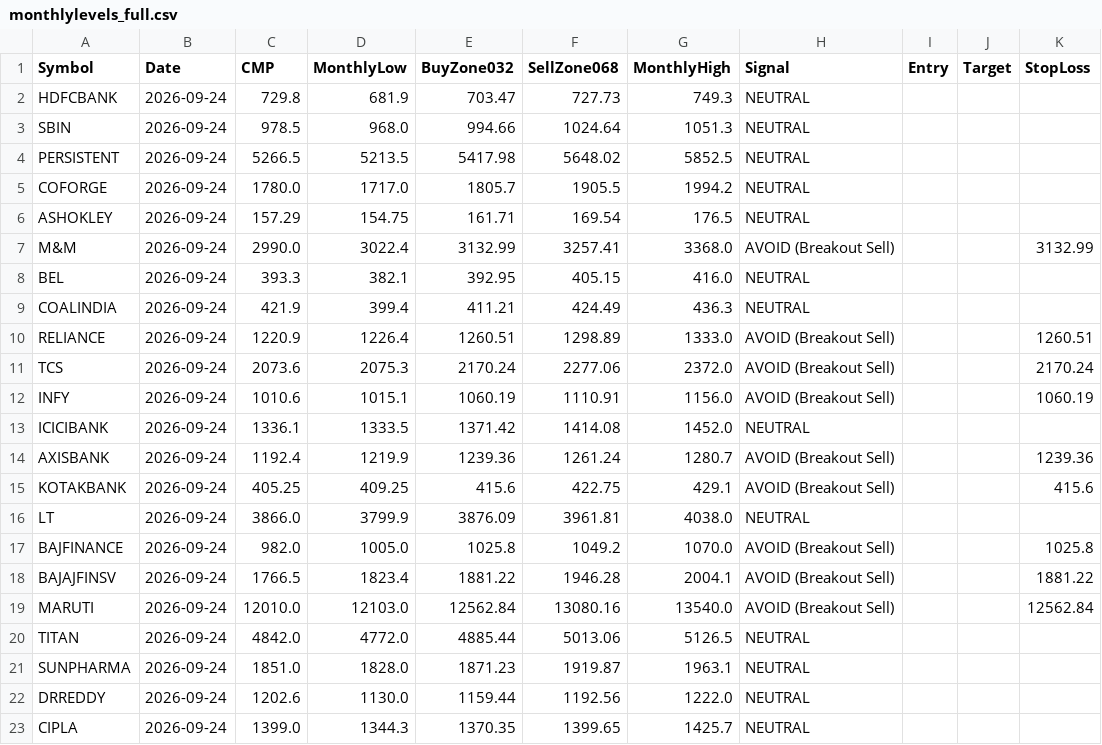
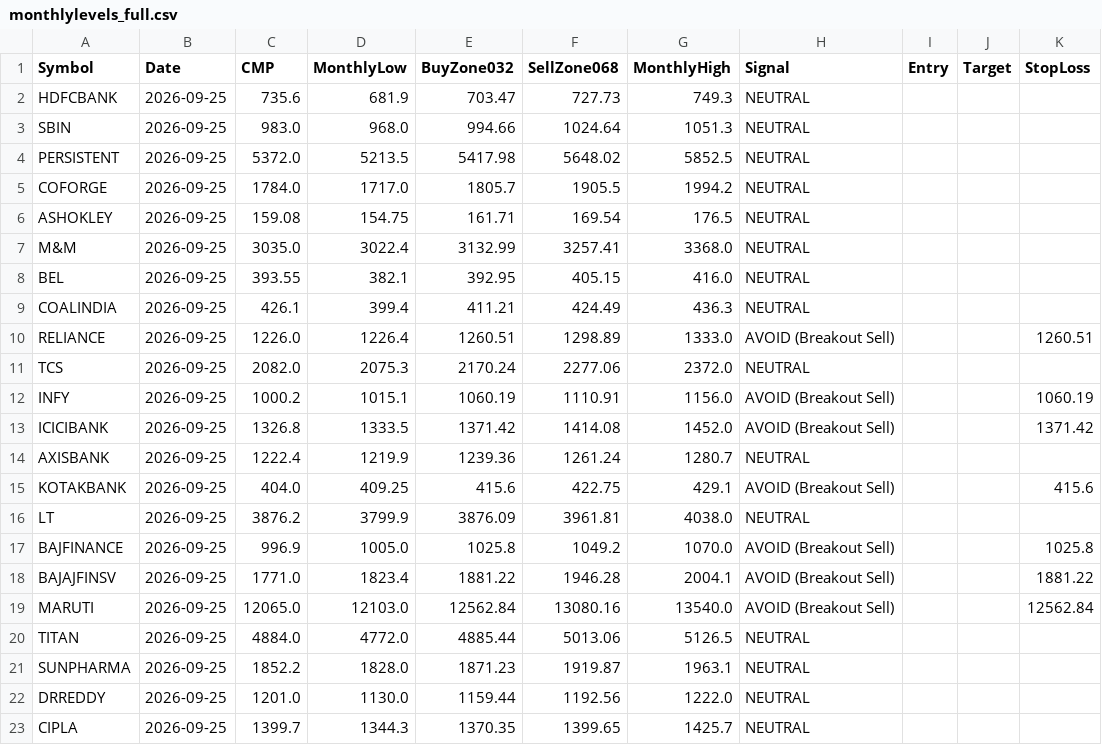
Before and after one commit to johnebe2020-trade/Nse-scanner, a CSV file: data/monthlylevels_full.csv, drawn as a sheet; only a part is shown; the diff covers the shown part only.

```diff
--- a/data/monthlylevels_full.csv
+++ b/data/monthlylevels_full.csv
@@ -1,23 +1,23 @@
 Symbol,Date,CMP,MonthlyLow,BuyZone032,SellZone068,MonthlyHigh,Signal,Entry,Target,StopLoss
-HDFCBANK,2026-09-24,729.8,681.9,703.47,727.73,749.3,NEUTRAL,,,
-SBIN,2026-09-24,978.5,968.0,994.66,1024.64,1051.3,NEUTRAL,,,
-PERSISTENT,2026-09-24,5266.5,5213.5,5417.98,5648.02,5852.5,NEUTRAL,,,
-COFORGE,2026-09-24,1780.0,1717.0,1805.7,1905.5,1994.2,NEUTRAL,,,
-ASHOKLEY,2026-09-24,157.29,154.75,161.71,169.54,176.5,NEUTRAL,,,
-M&M,2026-09-24,2990.0,3022.4,3132.99,3257.41,3368.0,AVOID (Breakout Sell),,,3132.99
-BEL,2026-09-24,393.3,382.1,392.95,405.15,416.0,NEUTRAL,,,
-COALINDIA,2026-09-24,421.9,399.4,411.21,424.49,436.3,NEUTRAL,,,
-RELIANCE,2026-09-24,1220.9,1226.4,1260.51,1298.89,1333.0,AVOID (Breakout Sell),,,1260.51
-TCS,2026-09-24,2073.6,2075.3,2170.24,2277.06,2372.0,AVOID (Breakout Sell),,,2170.24
-INFY,2026-09-24,1010.6,1015.1,1060.19,1110.91,1156.0,AVOID (Breakout Sell),,,1060.19
-ICICIBANK,2026-09-24,1336.1,1333.5,1371.42,1414.08,1452.0,NEUTRAL,,,
-AXISBANK,2026-09-24,1192.4,1219.9,1239.36,1261.24,1280.7,AVOID (Breakout Sell),,,1239.36
-KOTAKBANK,2026-09-24,405.25,409.25,415.6,422.75,429.1,AVOID (Breakout Sell),,,415.6
-LT,2026-09-24,3866.0,3799.9,3876.09,3961.81,4038.0,NEUTRAL,,,
-BAJFINANCE,2026-09-24,982.0,1005.0,1025.8,1049.2,1070.0,AVOID (Breakout Sell),,,1025.8
-BAJAJFINSV,2026-09-24,1766.5,1823.4,1881.22,1946.28,2004.1,AVOID (Breakout Sell),,,1881.22
-MARUTI,2026-09-24,12010.0,12103.0,12562.84,13080.16,13540.0,AVOID (Breakout Sell),,,12562.84
-TITAN,2026-09-24,4842.0,4772.0,4885.44,5013.06,5126.5,NEUTRAL,,,
-SUNPHARMA,2026-09-24,1851.0,1828.0,1871.23,1919.87,1963.1,NEUTRAL,,,
-DRREDDY,2026-09-24,1202.6,1130.0,1159.44,1192.56,1222.0,NEUTRAL,,,
-CIPLA,2026-09-24,1399.0,1344.3,1370.35,1399.65,1425.7,NEUTRAL,,,
+HDFCBANK,2026-09-25,735.6,681.9,703.47,727.73,749.3,NEUTRAL,,,
+SBIN,2026-09-25,983.0,968.0,994.66,1024.64,1051.3,NEUTRAL,,,
+PERSISTENT,2026-09-25,5372.0,5213.5,5417.98,5648.02,5852.5,NEUTRAL,,,
+COFORGE,2026-09-25,1784.0,1717.0,1805.7,1905.5,1994.2,NEUTRAL,,,
+ASHOKLEY,2026-09-25,159.08,154.75,161.71,169.54,176.5,NEUTRAL,,,
+M&M,2026-09-25,3035.0,3022.4,3132.99,3257.41,3368.0,NEUTRAL,,,
+BEL,2026-09-25,393.55,382.1,392.95,405.15,416.0,NEUTRAL,,,
+COALINDIA,2026-09-25,426.1,399.4,411.21,424.49,436.3,NEUTRAL,,,
+RELIANCE,2026-09-25,1226.0,1226.4,1260.51,1298.89,1333.0,AVOID (Breakout Sell),,,1260.51
+TCS,2026-09-25,2082.0,2075.3,2170.24,2277.06,2372.0,NEUTRAL,,,
+INFY,2026-09-25,1000.2,1015.1,1060.19,1110.91,1156.0,AVOID (Breakout Sell),,,1060.19
+ICICIBANK,2026-09-25,1326.8,1333.5,1371.42,1414.08,1452.0,AVOID (Breakout Sell),,,1371.42
+AXISBANK,2026-09-25,1222.4,1219.9,1239.36,1261.24,1280.7,NEUTRAL,,,
+KOTAKBANK,2026-09-25,404.0,409.25,415.6,422.75,429.1,AVOID (Breakout Sell),,,415.6
+LT,2026-09-25,3876.2,3799.9,3876.09,3961.81,4038.0,NEUTRAL,,,
+BAJFINANCE,2026-09-25,996.9,1005.0,1025.8,1049.2,1070.0,AVOID (Breakout Sell),,,1025.8
+BAJAJFINSV,2026-09-25,1771.0,1823.4,1881.22,1946.28,2004.1,AVOID (Breakout Sell),,,1881.22
+MARUTI,2026-09-25,12065.0,12103.0,12562.84,13080.16,13540.0,AVOID (Breakout Sell),,,12562.84
+TITAN,2026-09-25,4884.0,4772.0,4885.44,5013.06,5126.5,NEUTRAL,,,
+SUNPHARMA,2026-09-25,1852.2,1828.0,1871.23,1919.87,1963.1,NEUTRAL,,,
+DRREDDY,2026-09-25,1201.0,1130.0,1159.44,1192.56,1222.0,NEUTRAL,,,
+CIPLA,2026-09-25,1399.7,1344.3,1370.35,1399.65,1425.7,NEUTRAL,,,
```
Also changed, not shown: 94 edited cells elsewhere in this file, data/breakout5d_buy.csv, data/breakout5d_paper_log.csv, 9 other files.
